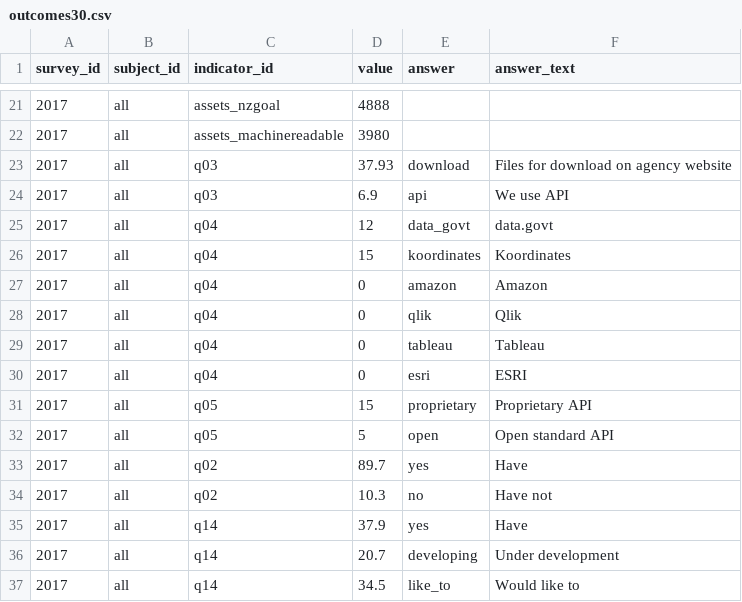
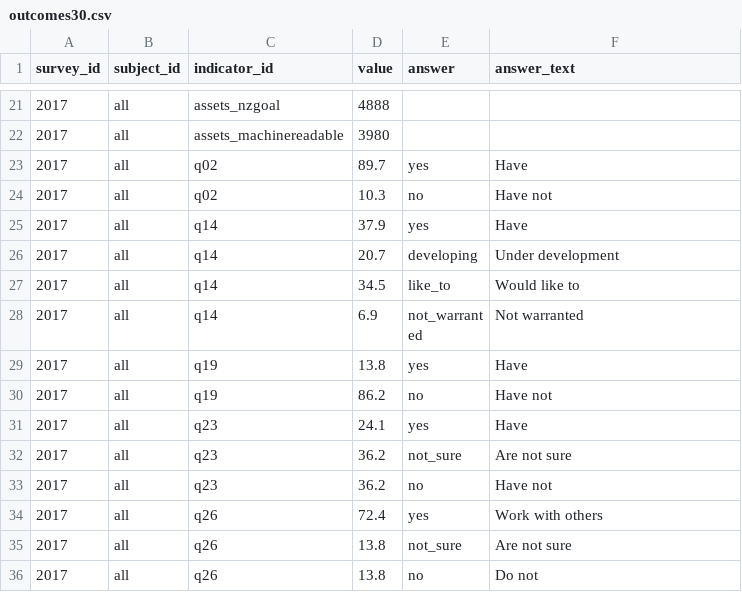
Before and after one commit to data-govt-nz/ogdd, a CSV file: data/outcomes30.csv, drawn as a sheet; only a part is shown, gaps mark what is left out; the shorter side is filled out with more unchanged rows.

Commit message:
allow single value #14

```diff
--- a/data/outcomes30.csv
+++ b/data/outcomes30.csv
@@ -22,12 +22,2 @@ survey_id,subject_id,indicator_id,value,answer,answer_text
 2017,all,assets_machinereadable,3980,,
-2017,all,q03,37.93,download,Files for download on agency website
-2017,all,q03,6.9,api,We use API
-2017,all,q04,12,data_govt,data.govt
-2017,all,q04,15,koordinates,Koordinates
-2017,all,q04,0,amazon,Amazon
-2017,all,q04,0,qlik,Qlik
-2017,all,q04,0,tableau,Tableau
-2017,all,q04,0,esri,ESRI
-2017,all,q05,15,proprietary,Proprietary API
-2017,all,q05,5,open,Open standard API
 2017,all,q02,89.7,yes,Have
```
Also changed, not shown: 5 other files.
